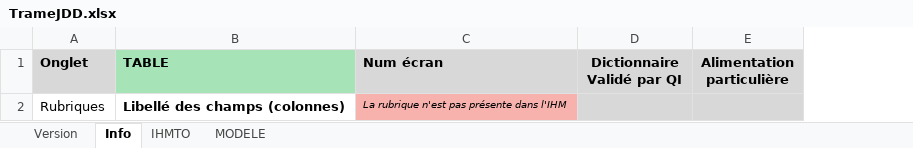
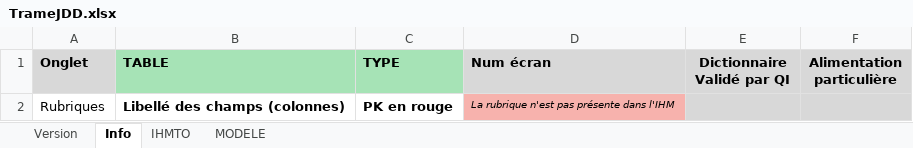
Before and after one commit to jmLafarge/MAINTA_TNR, an Excel workbook: TNR/TrameJDD.xlsx, sheet Info, drawn as a sheet; values as stored, in another font and other column widths than the file's, no borders; the diff names each change by its address in the sheet, - before the commit and + after, or states it on an @@ line.

```diff
--- a/TNR/TrameJDD.xlsx (sheet Info)
+++ b/TNR/TrameJDD.xlsx (sheet Info)
+column C (TYPE), row 2: PK en rouge
```
Also changed, not shown: TNR/TramePREJDD.xlsx, TNR_JDD/RO/JDD.RO.FOU.xlsx, 4 other files.
